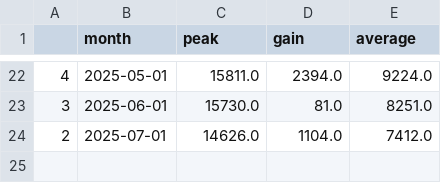
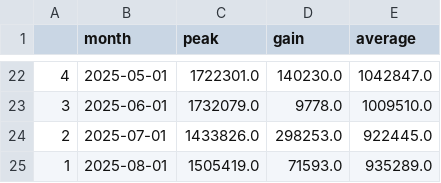
Before and after one commit to Axewuf/Beyond-The-Crosshair, a CSV file: assets/SteamDB_cs2_cleaned.csv, drawn as a sheet; only a part is shown, gaps mark what is left out; the diff covers the shown part only.

```diff
--- a/assets/SteamDB_cs2_cleaned.csv
+++ b/assets/SteamDB_cs2_cleaned.csv
@@ -22,3 +22,4 @@
-4,2025-05-01,15811.0,2394.0,9224.0
-3,2025-06-01,15730.0,81.0,8251.0
-2,2025-07-01,14626.0,1104.0,7412.0
+4,2025-05-01,1722301.0,140230.0,1042847.0
+3,2025-06-01,1732079.0,9778.0,1009510.0
+2,2025-07-01,1433826.0,298253.0,922445.0
+1,2025-08-01,1505419.0,71593.0,935289.0
```
Also changed, not shown: 60 edited cells elsewhere in this file, assets/SteamDB_cs_cleaned.csv, assets/SteamDB_cscz_cleaned.csv, 3 other files.
